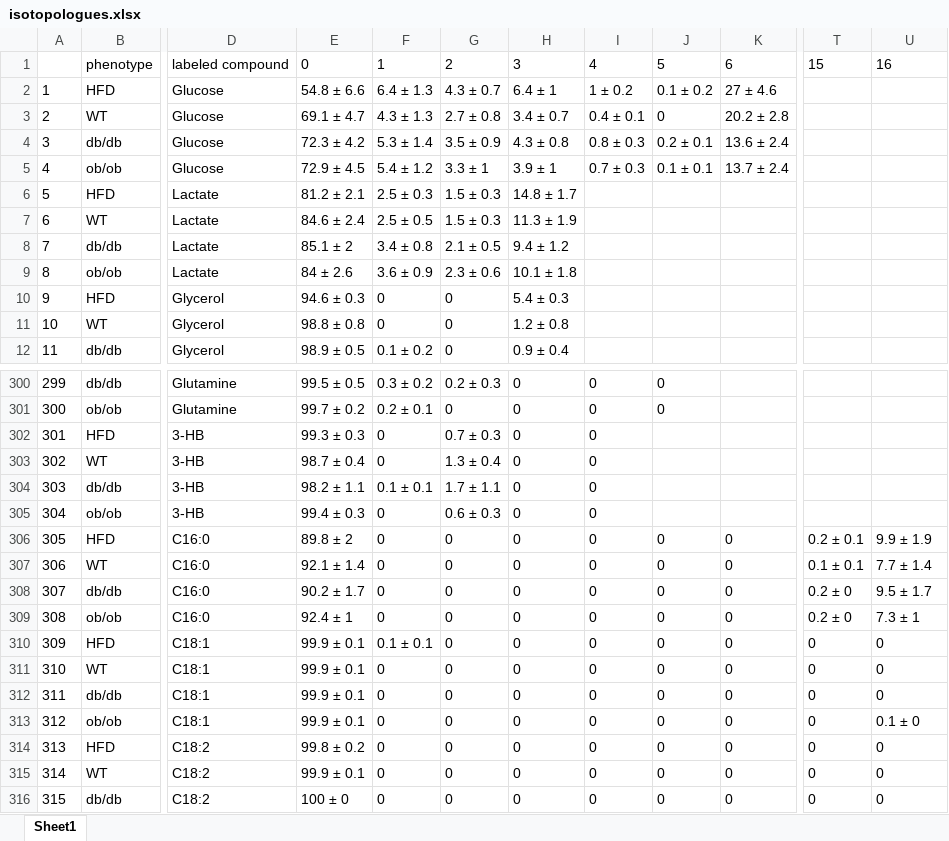
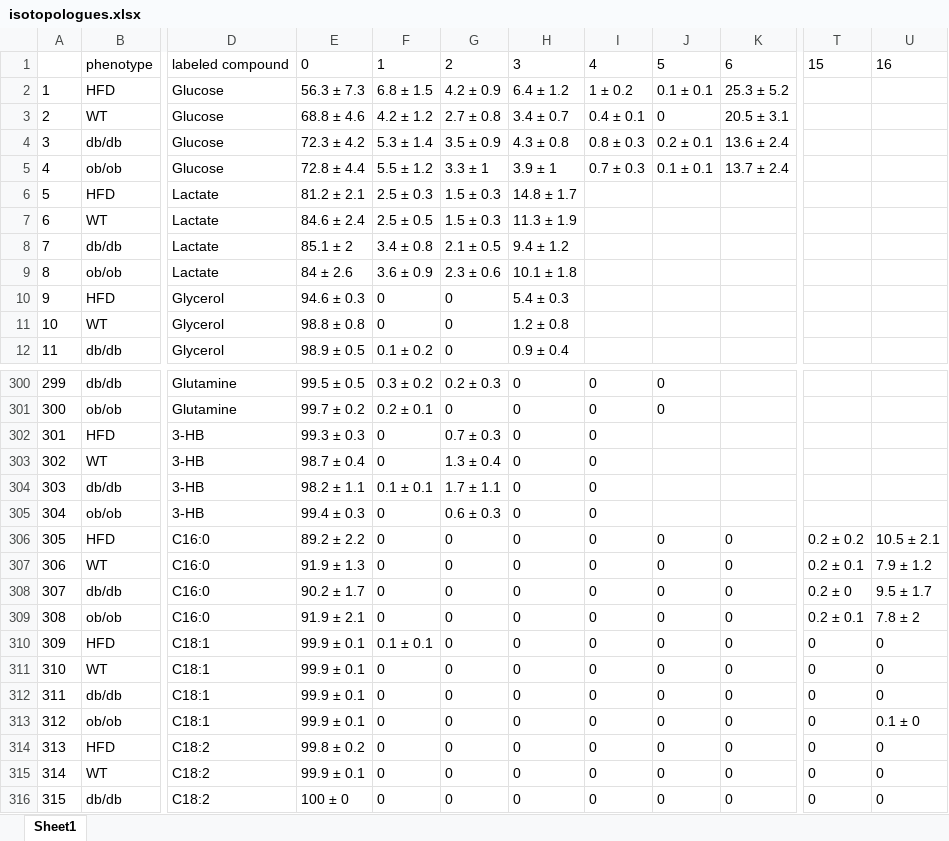
Before and after one commit to yuanboFaith/flux-model-energy-metabolism, an Excel workbook: isotopologues.xlsx, sheet Sheet1, drawn as a sheet; only a part is shown, gaps mark what is left out; values as stored, in another font and other column widths than the file's, no borders; the diff names each change by its address in the sheet, - before the commit and + after, or states it on an @@ line.

```diff
--- a/isotopologues.xlsx (sheet Sheet1)
+++ b/isotopologues.xlsx (sheet Sheet1)
-E2: 54.8 ± 6.6
+E2: 56.3 ± 7.3
-F2: 6.4 ± 1.3
+F2: 6.8 ± 1.5
-G2: 4.3 ± 0.7
+G2: 4.2 ± 0.9
-H2: 6.4 ± 1
+H2: 6.4 ± 1.2
-J2: 0.1 ± 0.2
+J2: 0.1 ± 0.1
-K2: 27 ± 4.6
+K2: 25.3 ± 5.2
-E3: 69.1 ± 4.7
+E3: 68.8 ± 4.6
-F3: 4.3 ± 1.3
+F3: 4.2 ± 1.2
-K3: 20.2 ± 2.8
+K3: 20.5 ± 3.1
-E5: 72.9 ± 4.5
+E5: 72.8 ± 4.4
-F5: 5.4 ± 1.2
+F5: 5.5 ± 1.2
-E306: 89.8 ± 2
+E306: 89.2 ± 2.2
-T306: 0.2 ± 0.1
+T306: 0.2 ± 0.2
-U306: 9.9 ± 1.9
+U306: 10.5 ± 2.1
-E307: 92.1 ± 1.4
+E307: 91.9 ± 1.3
-T307: 0.1 ± 0.1
+T307: 0.2 ± 0.1
-U307: 7.7 ± 1.4
+U307: 7.9 ± 1.2
-E309: 92.4 ± 1
+E309: 91.9 ± 2.1
-T309: 0.2 ± 0
+T309: 0.2 ± 0.1
-U309: 7.3 ± 1
+U309: 7.8 ± 2
```
Also changed, not shown: data_serum labeling mouse ID.xlsx, hyperinsulinemia.xlsx, 8 other files.
